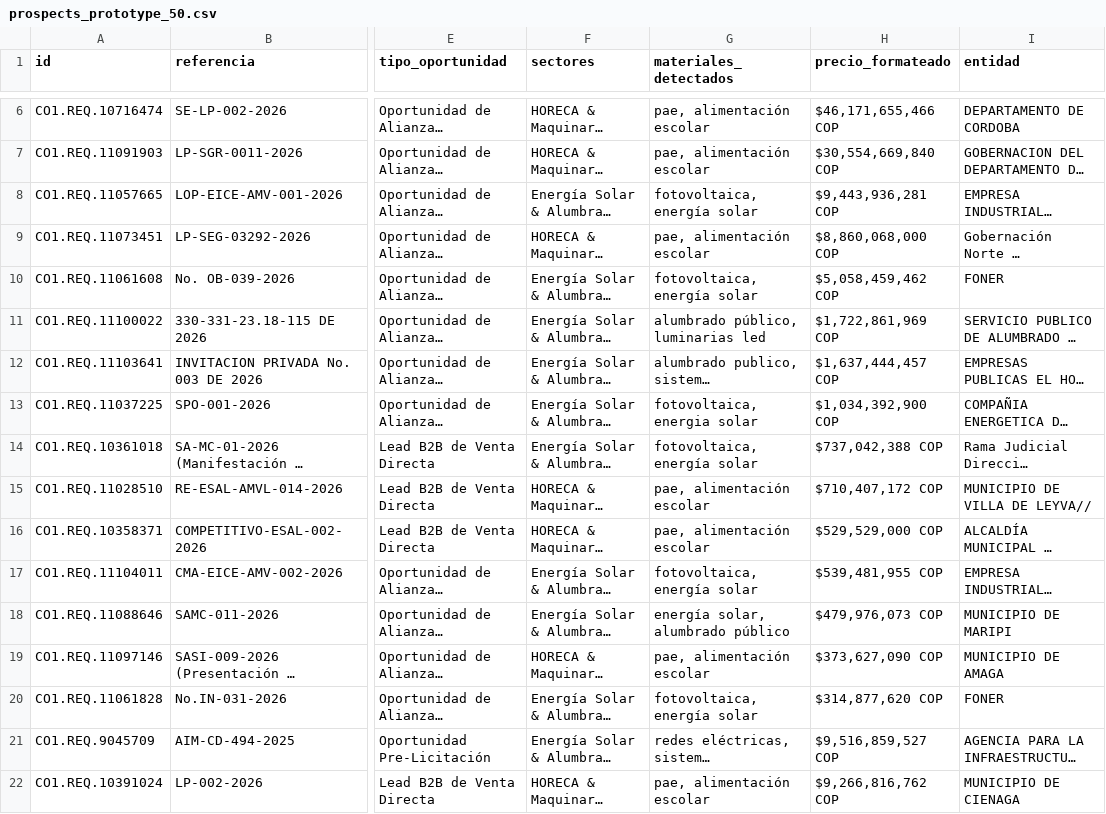
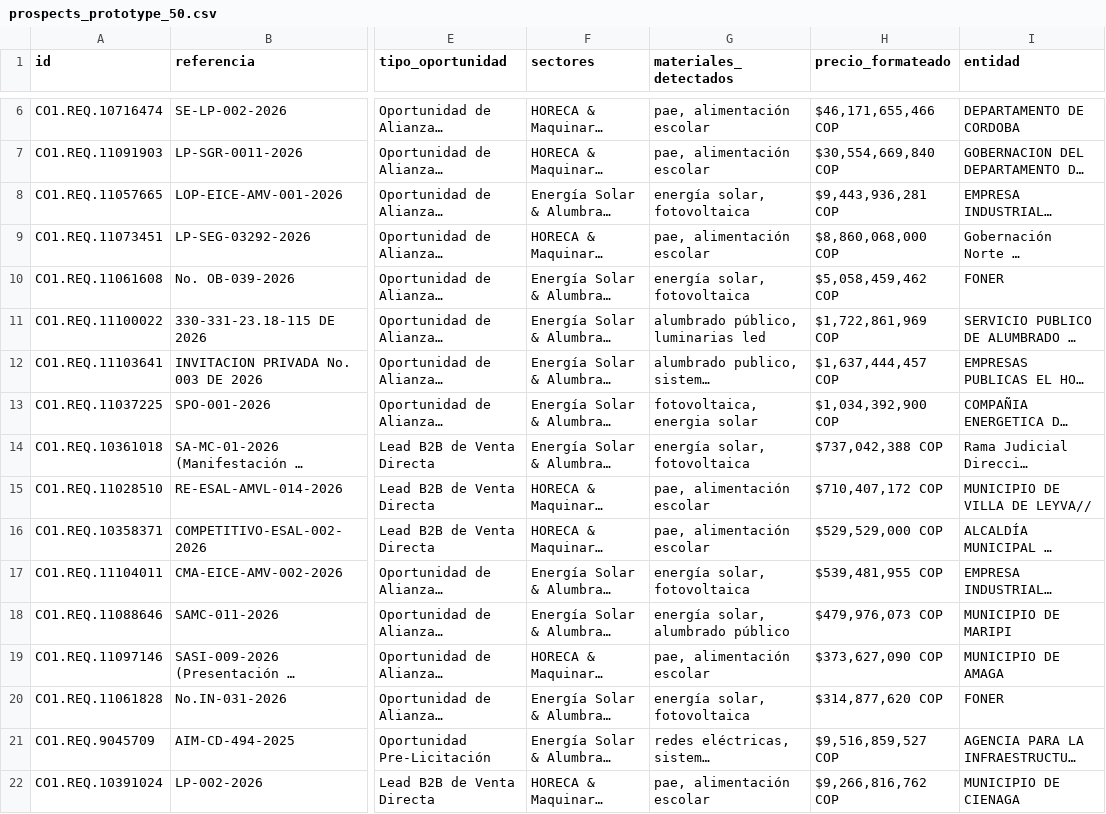
Before and after one commit to andres-solanor/secop-opportunities-engine, a CSV file: data/prospects_prototype_50.csv, drawn as a sheet; only a part is shown, gaps mark what is left out; long unchanged cells end in …; the diff covers the shown part only; the diff names each change by its address in the sheet, - before the commit and + after, or states it on an @@ line.

```diff
--- a/data/prospects_prototype_50.csv
+++ b/data/prospects_prototype_50.csv
-G8 (materiales_detectados): fotovoltaica, energía solar
+G8 (materiales_detectados): energía solar, fotovoltaica
-G10 (materiales_detectados): fotovoltaica, energía solar
+G10 (materiales_detectados): energía solar, fotovoltaica
-G14 (materiales_detectados): fotovoltaica, energía solar
+G14 (materiales_detectados): energía solar, fotovoltaica
-G17 (materiales_detectados): fotovoltaica, energía solar
+G17 (materiales_detectados): energía solar, fotovoltaica
-G20 (materiales_detectados): fotovoltaica, energía solar
+G20 (materiales_detectados): energía solar, fotovoltaica
```
Also changed, not shown: 11 edited cells elsewhere in this file, 3 other files.
